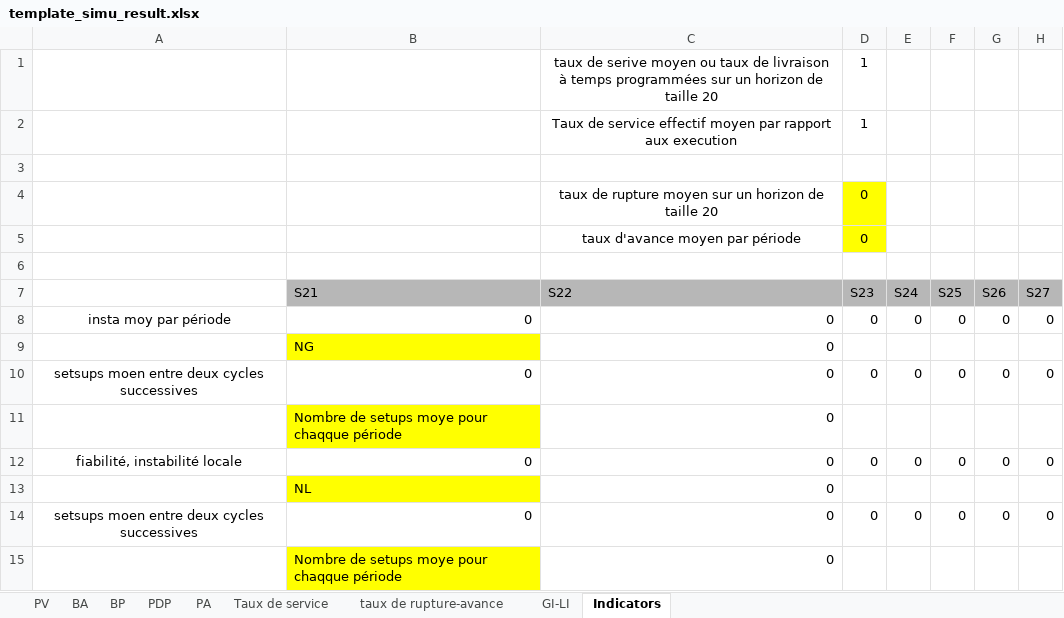
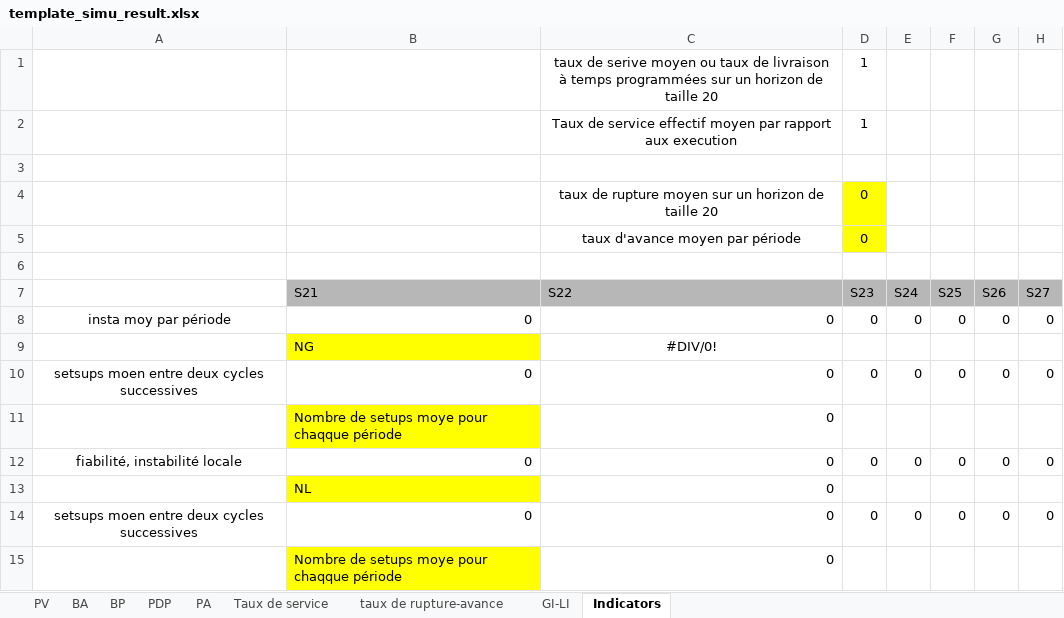
Before and after one commit to hadamrd/SC_DSS_SIMU, an Excel workbook: templates/template_simu_result.xlsx, sheet Indicators, drawn as a sheet; only a part is shown; values as stored, in another font and other column widths than the file's, no borders; 1 other sheet too large or unreadable and not compared; the diff names each change by its address in the sheet, - before the commit and + after, or states it on an @@ line.

```diff
--- a/templates/template_simu_result.xlsx (sheet Indicators)
+++ b/templates/template_simu_result.xlsx (sheet Indicators)
-C9 (S22): 0
+C9 (S22): #DIV/0!
-C9 alignment: right
+C9 alignment: center
```
Also changed, not shown: sheet GI-LI, formulas that keep their value.
